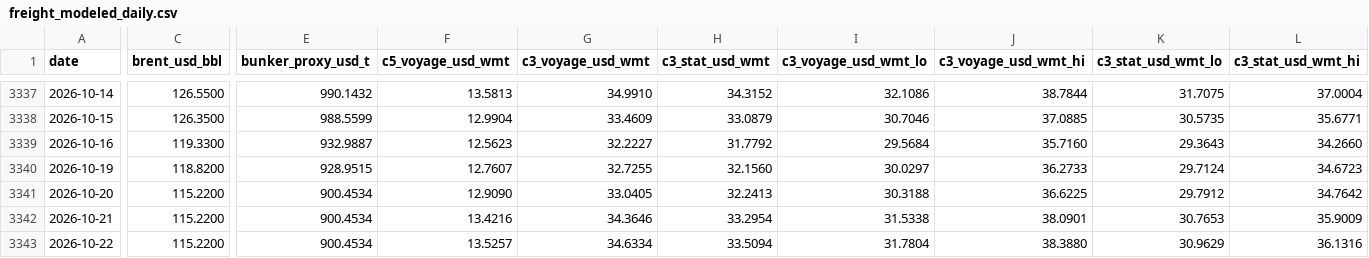
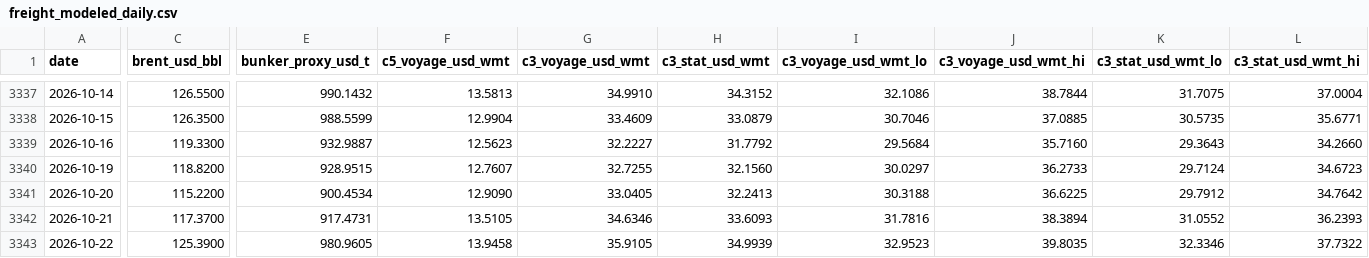
Before and after one commit to nathancouturier/iron-ore-china-arbitrage, a CSV file: data/derived/freight_modeled_daily.csv, drawn as a sheet; only a part is shown, gaps mark what is left out; the diff covers the shown part only; the diff names each change by its address in the sheet, - before the commit and + after, or states it on an @@ line.

```diff
--- a/data/derived/freight_modeled_daily.csv
+++ b/data/derived/freight_modeled_daily.csv
-C3342 (brent_usd_bbl): 115.2200
+C3342 (brent_usd_bbl): 117.3700
-E3342 (bunker_proxy_usd_t): 900.4534
+E3342 (bunker_proxy_usd_t): 917.4731
-F3342 (c5_voyage_usd_wmt): 13.4216
+F3342 (c5_voyage_usd_wmt): 13.5105
-G3342 (c3_voyage_usd_wmt): 34.3646
+G3342 (c3_voyage_usd_wmt): 34.6346
-H3342 (c3_stat_usd_wmt): 33.2954
+H3342 (c3_stat_usd_wmt): 33.6093
-I3342 (c3_voyage_usd_wmt_lo): 31.5338
+I3342 (c3_voyage_usd_wmt_lo): 31.7816
-J3342 (c3_voyage_usd_wmt_hi): 38.0901
+J3342 (c3_voyage_usd_wmt_hi): 38.3894
-K3342 (c3_stat_usd_wmt_lo): 30.7653
+K3342 (c3_stat_usd_wmt_lo): 31.0552
-L3342 (c3_stat_usd_wmt_hi): 35.9009
+L3342 (c3_stat_usd_wmt_hi): 36.2393
-C3343 (brent_usd_bbl): 115.2200
+C3343 (brent_usd_bbl): 125.3900
-E3343 (bunker_proxy_usd_t): 900.4534
+E3343 (bunker_proxy_usd_t): 980.9605
-F3343 (c5_voyage_usd_wmt): 13.5257
+F3343 (c5_voyage_usd_wmt): 13.9458
-G3343 (c3_voyage_usd_wmt): 34.6334
+G3343 (c3_voyage_usd_wmt): 35.9105
-H3343 (c3_stat_usd_wmt): 33.5094
+H3343 (c3_stat_usd_wmt): 34.9939
-I3343 (c3_voyage_usd_wmt_lo): 31.7804
+I3343 (c3_voyage_usd_wmt_lo): 32.9523
-J3343 (c3_voyage_usd_wmt_hi): 38.3880
+J3343 (c3_voyage_usd_wmt_hi): 39.8035
-K3343 (c3_stat_usd_wmt_lo): 30.9629
+K3343 (c3_stat_usd_wmt_lo): 32.3346
-L3343 (c3_stat_usd_wmt_hi): 36.1316
+L3343 (c3_stat_usd_wmt_hi): 37.7322
```
Also changed, not shown: 5 added rows and 62 edited cells elsewhere in this file, data/derived/dce_iron_ore_curve_daily.csv, data/derived/import_margin_daily.csv, 29 other files.
